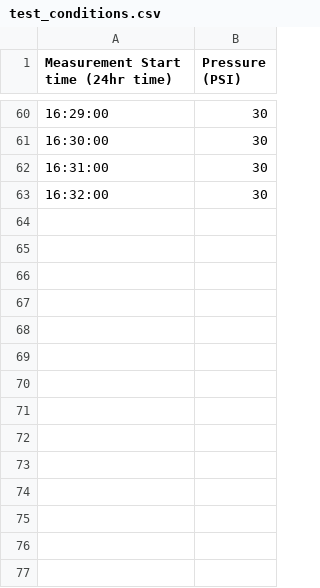
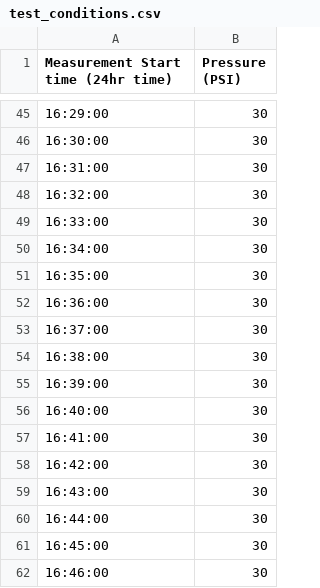
Before and after one commit to Timothy-J-Warner/membrane-flux-analysis-tool, a CSV file: test_conditions.csv, drawn as a sheet; only a part is shown, gaps mark what is left out; the diff covers the shown part only.

```diff
--- a/test_conditions.csv
+++ b/test_conditions.csv
@@ -63 +48,15 @@
 16:32:00,30
+16:33:00,30
+16:34:00,30
+16:35:00,30
+16:36:00,30
+16:37:00,30
+16:38:00,30
+16:39:00,30
+16:40:00,30
+16:41:00,30
+16:42:00,30
+16:43:00,30
+16:44:00,30
+16:45:00,30
+16:46:00,30
```
Also changed, not shown: 15 removed rows elsewhere in this file, outputs.csv, 3 other files.
